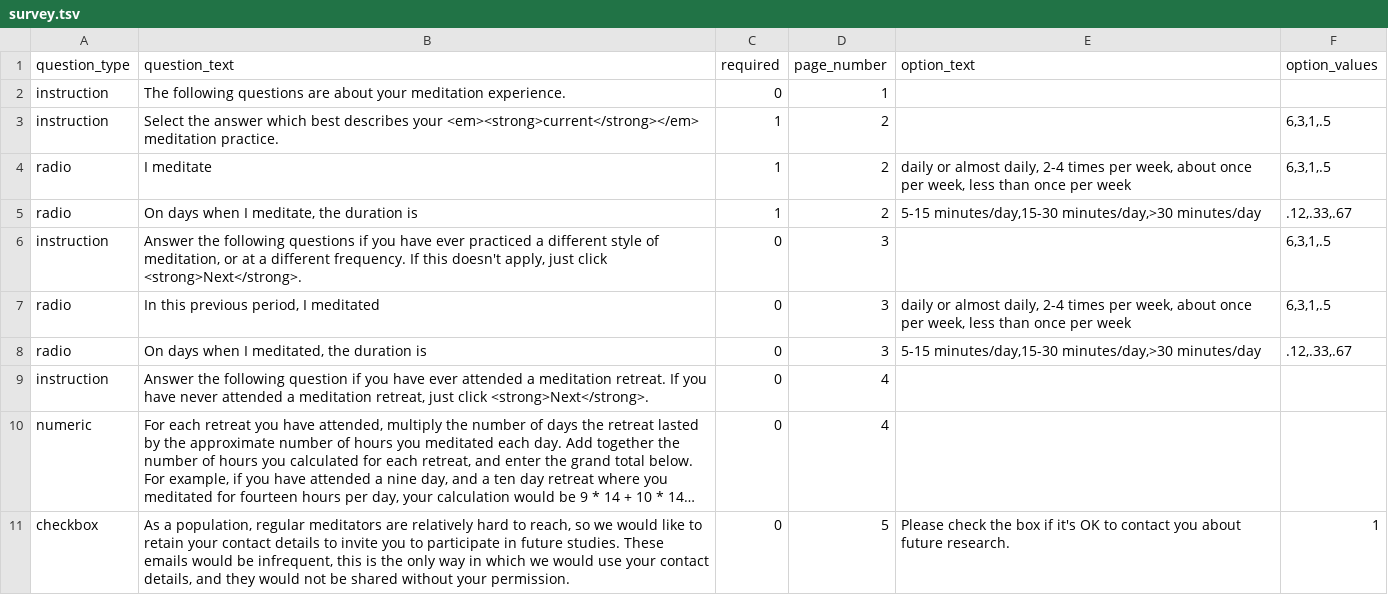
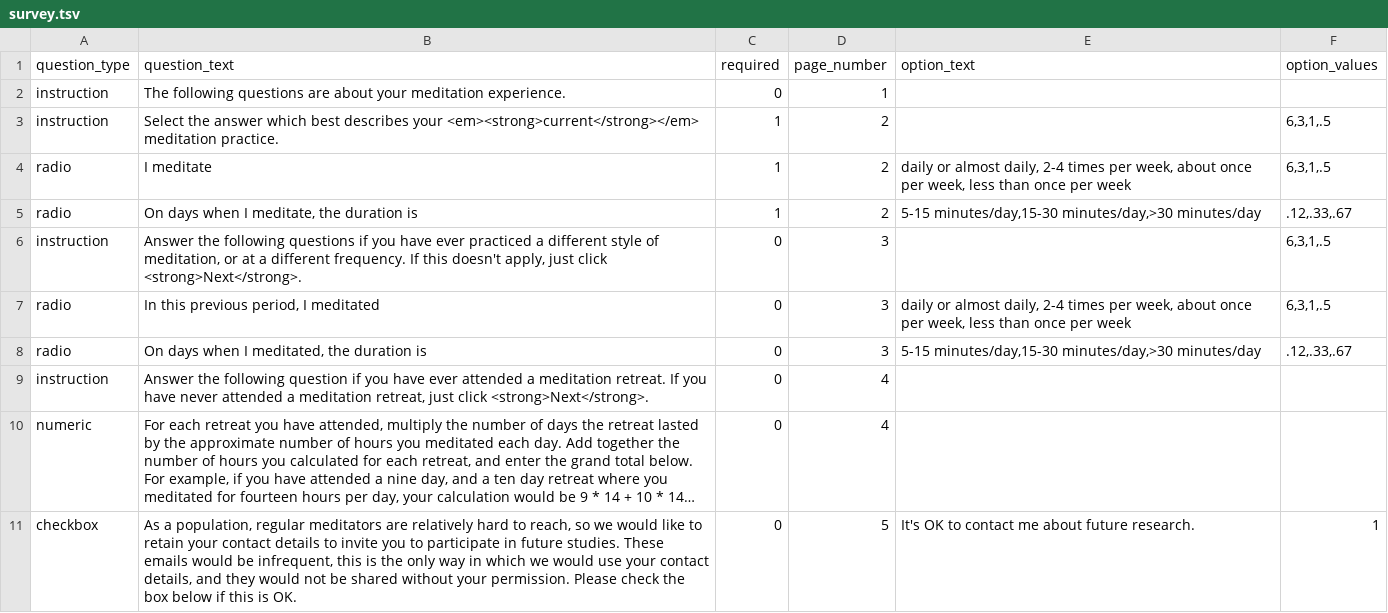
Before and after one commit to earcanal/meditation-expertise, a TSV file: survey.tsv, drawn as a sheet; long unchanged cells end in …; the diff names each change by its address in the sheet, - before the commit and + after, or states it on an @@ line.

Commit message:
Make "OK to contact" answer clearer in results.

```diff
--- a/survey.tsv
+++ b/survey.tsv
-B11 (question_text): …your permission.
+B11 (question_text): …your permission. Please check the box below if this is OK.
-E11 (option_text): Please check the box if it's OK to contact you about future…
+E11 (option_text): It's OK to contact me about future…
```
Also changed, not shown: 1 other file.
